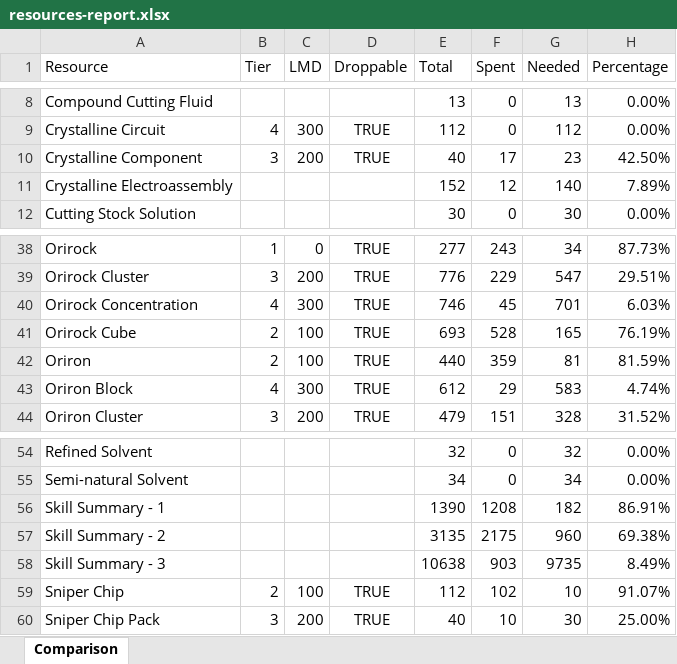
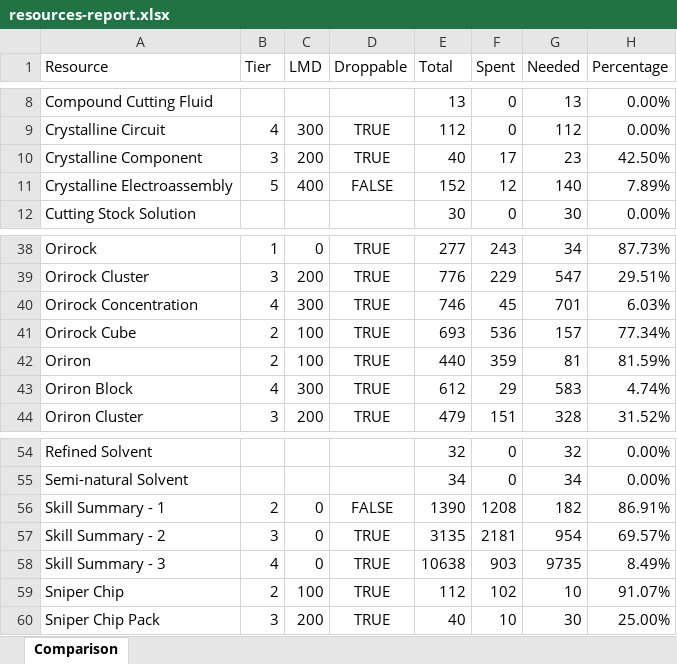
Before and after one commit to MaxEhrhart/arknights-resources-calculator, an Excel workbook: files/reports/2021-10-19/resources-report.xlsx, sheet Comparison, drawn as a sheet; only a part is shown, gaps mark what is left out; values as stored, in another font and other column widths than the file's, no borders; table styles not drawn; the diff names each change by its address in the sheet, - before the commit and + after, or states it on an @@ line.

```diff
--- a/files/reports/2021-10-19/resources-report.xlsx (sheet Comparison)
+++ b/files/reports/2021-10-19/resources-report.xlsx (sheet Comparison)
-B11 (Tier): (empty)
+B11 (Tier): 5
-C11 (LMD): (empty)
+C11 (LMD): 400
-D11 (Droppable): (empty)
+D11 (Droppable): FALSE
-F41 (Spent): 528
+F41 (Spent): 536
-G41 (Needed): 165
+G41 (Needed): 157
-H41 (Percentage): 76.19%
+H41 (Percentage): 77.34%
-B56 (Tier): (empty)
+B56 (Tier): 2
-C56:C58 (LMD): (empty)
+C56:C58 (LMD): 0
-D56 (Droppable): (empty)
+D56 (Droppable): FALSE
-B57 (Tier): (empty)
+B57 (Tier): 3
-D57:D58 (Droppable): (empty)
+D57:D58 (Droppable): TRUE
-F57 (Spent): 2175
+F57 (Spent): 2181
-G57 (Needed): 960
+G57 (Needed): 954
-H57 (Percentage): 69.38%
+H57 (Percentage): 69.57%
-B58 (Tier): (empty)
+B58 (Tier): 4
```
Also changed, not shown: 12 other files.
